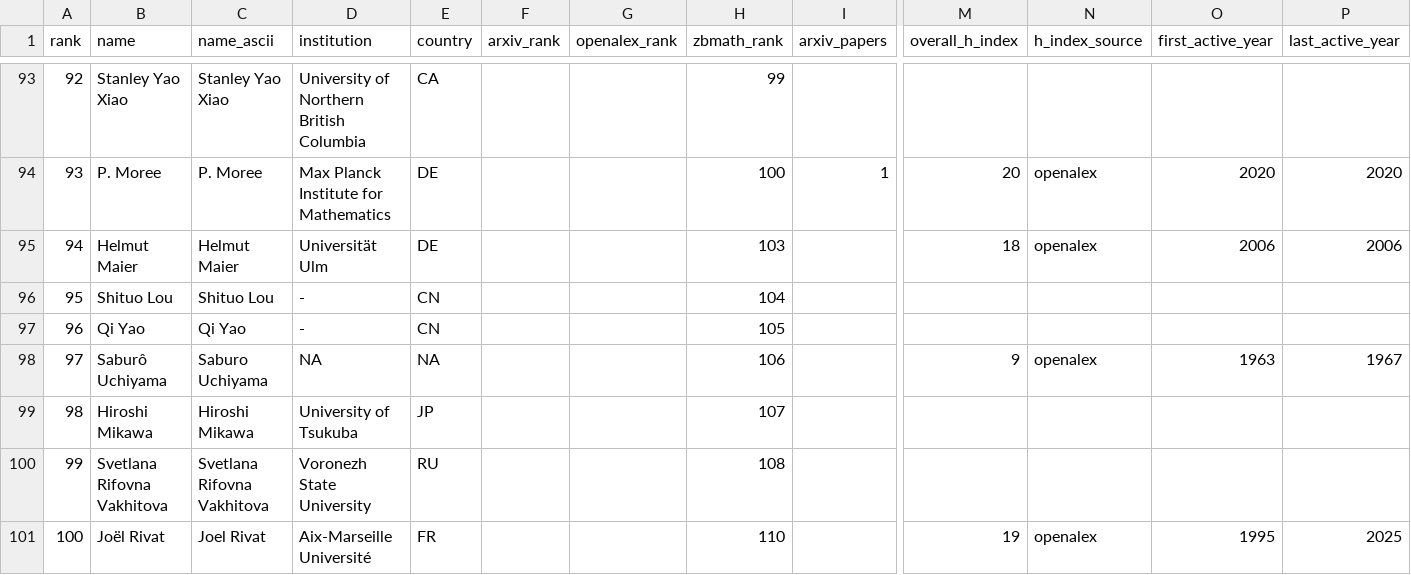
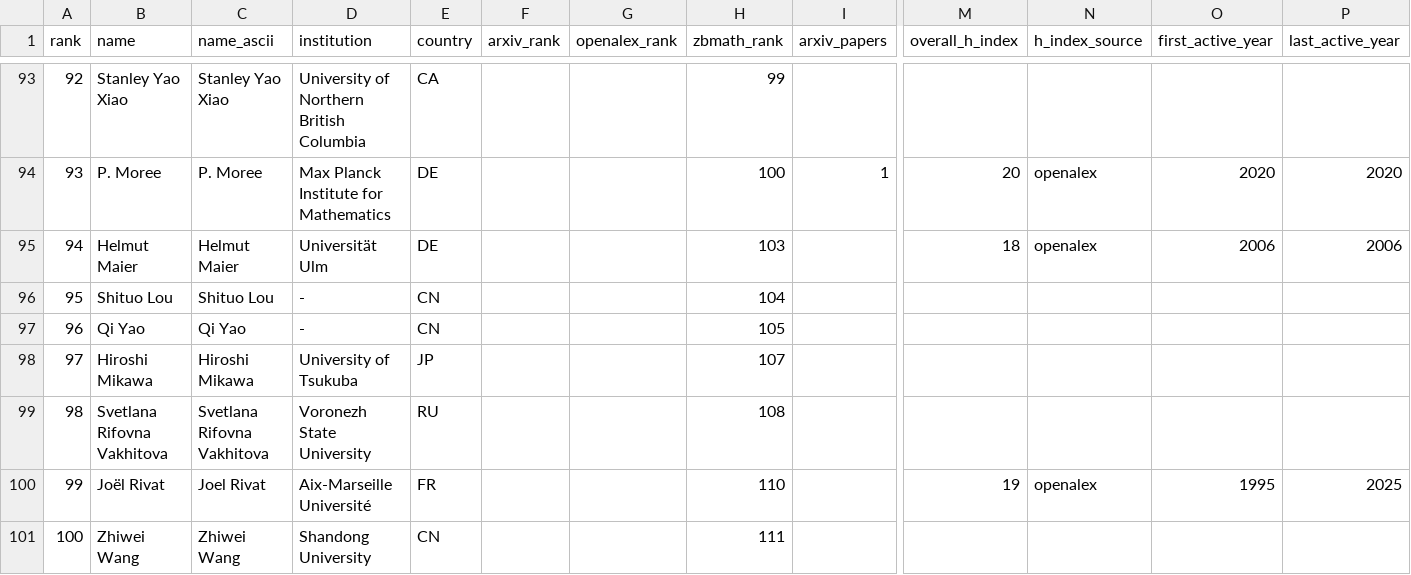
Before and after one commit to sthubbar/wwin2p1, a CSV file: _site/data/wwi_n2p1_top100.csv, drawn as a sheet; only a part is shown, gaps mark what is left out; removed rows and columns are numbered as before the commit, all else as after; rows hold the shown columns only; the diff names each change by its address in the sheet, - before the commit and + after, or states it on an @@ line.

Commit message:
Deploy n2p1 site (2026-07-05) - 148 profiles, 0 orphans pruned

```diff
--- a/_site/data/wwi_n2p1_top100.csv
+++ b/_site/data/wwi_n2p1_top100.csv
-row 98: 97 | Saburô Uchiyama | Saburo Uchiyama | NA | NA |  |  | 106 |  | 9 | openalex | 1963 | 1967
-A98 (rank): 98
+A98 (rank): 97
-A99 (rank): 99
+A99 (rank): 98
-A100 (rank): 100
+A100 (rank): 99
+row 101: 100 | Zhiwei Wang | Zhiwei Wang | Shandong University | CN |  |  | 111
```
Also changed, not shown: 17 other files.
